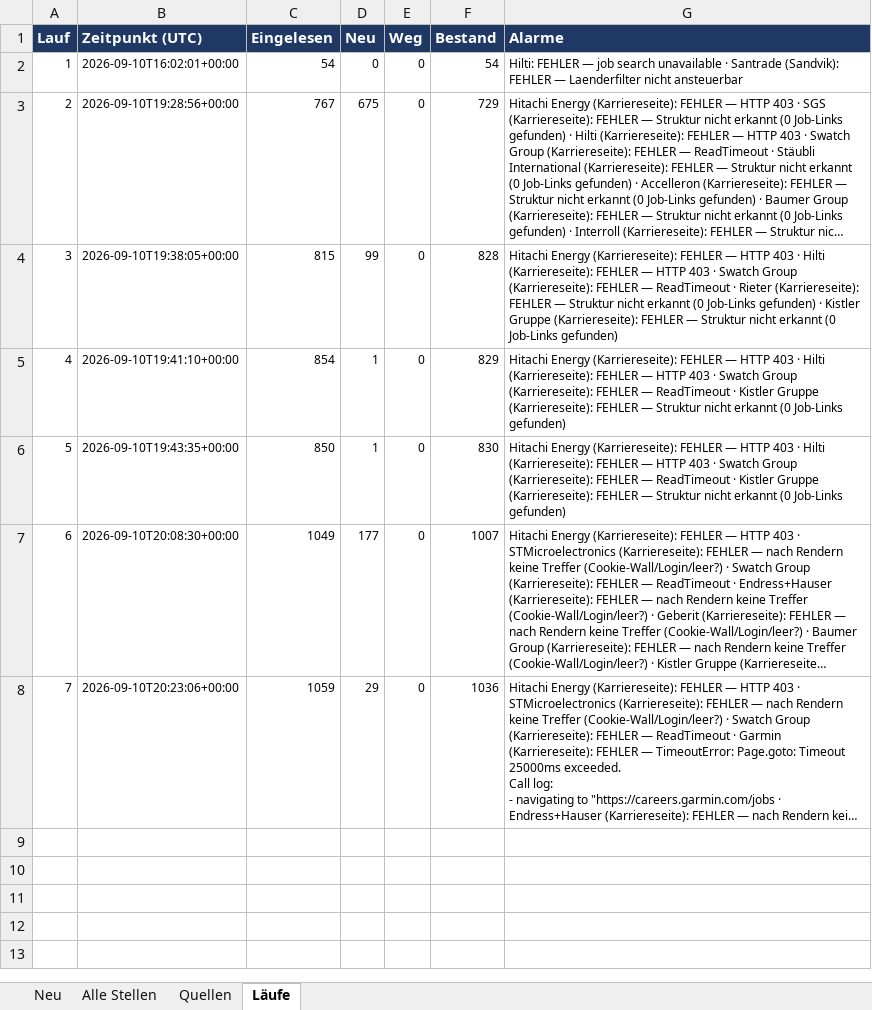
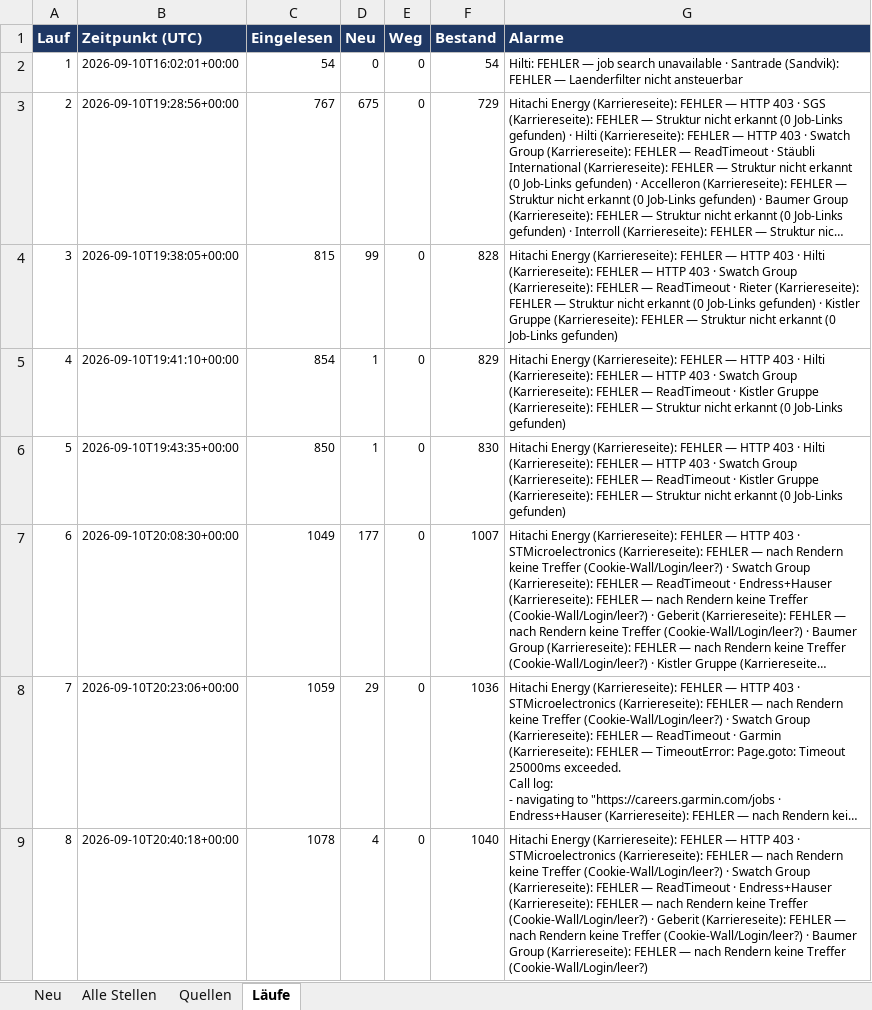
Before and after one commit to jlenz1742/Job_Radar, an Excel workbook: Job_Radar.xlsx, sheet Läufe, drawn as a sheet; long unchanged cells end in …; values as stored, in another font and other column widths than the file's, no borders; the diff names each change by its address in the sheet, - before the commit and + after, or states it on an @@ line.

```diff
--- a/Job_Radar.xlsx (sheet Läufe)
+++ b/Job_Radar.xlsx (sheet Läufe)
+row 9: 8 | 2026-09-10T20:40:18+00:00 | 1078 | 4 | 0 | 1040 | Hitachi Energy (Karriereseite): FEHLER — HTTP 403 · STMicroelectronics (Karriereseite): FEHLER — nach Rendern keine Treffer (Cookie-Wall/Login/leer?) · Swatch Group (Karriereseite): FEHLER — ReadTimeout · Endress+Hauser (Karriereseite): FEHLER — nach Rendern keine Treffer (Cookie-Wall/Login/leer?) · Geberit (Karriereseite): FEHLER — nach Rendern keine Treffer (Cookie-Wall/Login/leer?) · Baumer Group (Karriereseite): FEHLER — nach Rendern keine Treffer (Cookie-Wall/Login/leer?)
```
Also changed, not shown: sheet Alle Stellen, sheet Neu, 2 other files.
